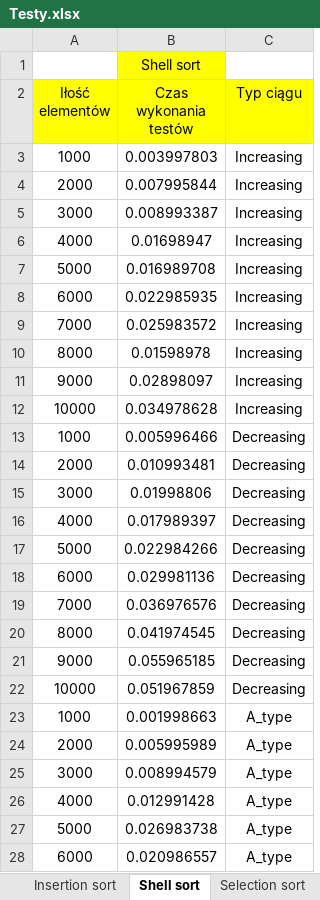
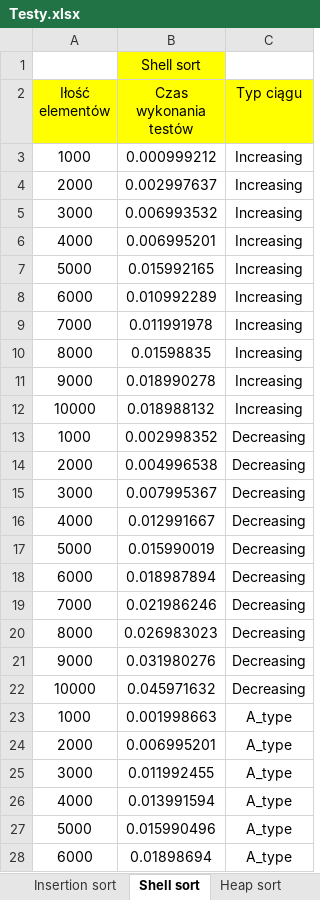
Before and after one commit to IHaidov/AiSD, an Excel workbook: ALGORYTMY/Testy.xlsx, sheet Shell sort, drawn as a sheet; only a part is shown; values as stored, in another font and other column widths than the file's, no borders; charts and pictures not drawn; the diff covers the shown part only; the diff names each change by its address in the sheet, - before the commit and + after, or states it on an @@ line.

```diff
--- a/ALGORYTMY/Testy.xlsx (sheet Shell sort)
+++ b/ALGORYTMY/Testy.xlsx (sheet Shell sort)
+sheet tab: Heap sort
-B3 (Czas wykonania testów): 0.003997803
+B3 (Czas wykonania testów): 0.000999212
-B4 (Czas wykonania testów): 0.007995844
+B4 (Czas wykonania testów): 0.002997637
-B5 (Czas wykonania testów): 0.008993387
+B5 (Czas wykonania testów): 0.006993532
-B6 (Czas wykonania testów): 0.01698947
+B6 (Czas wykonania testów): 0.006995201
-B7 (Czas wykonania testów): 0.016989708
+B7 (Czas wykonania testów): 0.015992165
-B8 (Czas wykonania testów): 0.022985935
+B8 (Czas wykonania testów): 0.010992289
-B9 (Czas wykonania testów): 0.025983572
+B9 (Czas wykonania testów): 0.011991978
-B10 (Czas wykonania testów): 0.01598978
+B10 (Czas wykonania testów): 0.01598835
-B11 (Czas wykonania testów): 0.02898097
+B11 (Czas wykonania testów): 0.018990278
-B12 (Czas wykonania testów): 0.034978628
+B12 (Czas wykonania testów): 0.018988132
-B13 (Czas wykonania testów): 0.005996466
+B13 (Czas wykonania testów): 0.002998352
-B14 (Czas wykonania testów): 0.010993481
+B14 (Czas wykonania testów): 0.004996538
-B15 (Czas wykonania testów): 0.01998806
+B15 (Czas wykonania testów): 0.007995367
-B16 (Czas wykonania testów): 0.017989397
+B16 (Czas wykonania testów): 0.012991667
-B17 (Czas wykonania testów): 0.022984266
+B17 (Czas wykonania testów): 0.015990019
-B18 (Czas wykonania testów): 0.029981136
+B18 (Czas wykonania testów): 0.018987894
-B19 (Czas wykonania testów): 0.036976576
+B19 (Czas wykonania testów): 0.021986246
-B20 (Czas wykonania testów): 0.041974545
+B20 (Czas wykonania testów): 0.026983023
-B21 (Czas wykonania testów): 0.055965185
+B21 (Czas wykonania testów): 0.031980276
-B22 (Czas wykonania testów): 0.051967859
+B22 (Czas wykonania testów): 0.045971632
-B24 (Czas wykonania testów): 0.005995989
+B24 (Czas wykonania testów): 0.006995201
-B25 (Czas wykonania testów): 0.008994579
+B25 (Czas wykonania testów): 0.011992455
-B26 (Czas wykonania testów): 0.012991428
+B26 (Czas wykonania testów): 0.013991594
-B27 (Czas wykonania testów): 0.026983738
+B27 (Czas wykonania testów): 0.015990496
-B28 (Czas wykonania testów): 0.020986557
+B28 (Czas wykonania testów): 0.01898694
```
Also changed, not shown: 23 edited cells elsewhere in this sheet, sheet Selection sort, sheet Insertion sort, other sheet tabs, charts or pictures, 8 other files.
